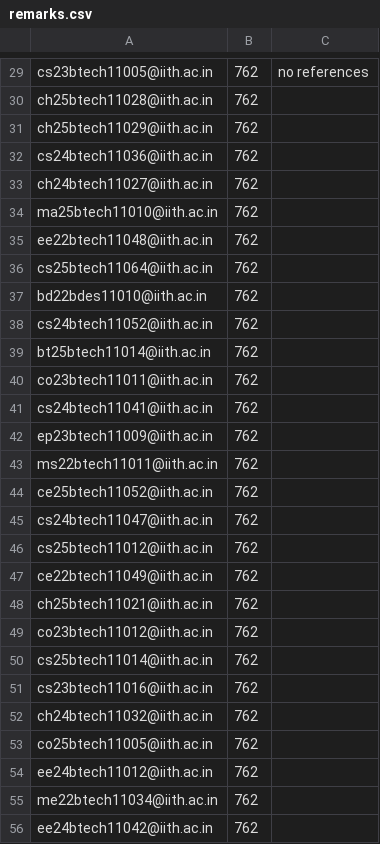
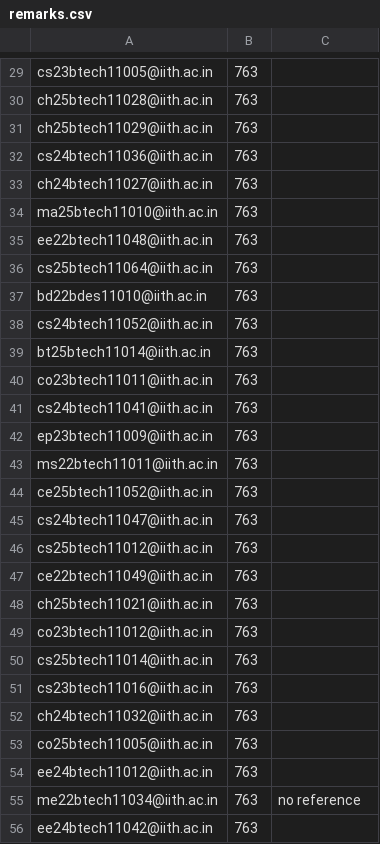
Before and after one commit to iith-nss/iith_nss_jekyll, a CSV file: remarks.csv, drawn as a sheet; only a part is shown, gaps mark what is left out; the diff covers the shown part only; the diff names each change by its address in the sheet, - before the commit and + after, or states it on an @@ line.

```diff
--- a/remarks.csv
+++ b/remarks.csv
-B29:B56: 762
+B29:B56: 763
-C29: no references
+C29: (empty)
-C55: (empty)
+C55: no reference
```
Also changed, not shown: 1 added row, 1 removed row and 104 edited cells elsewhere in this file.
